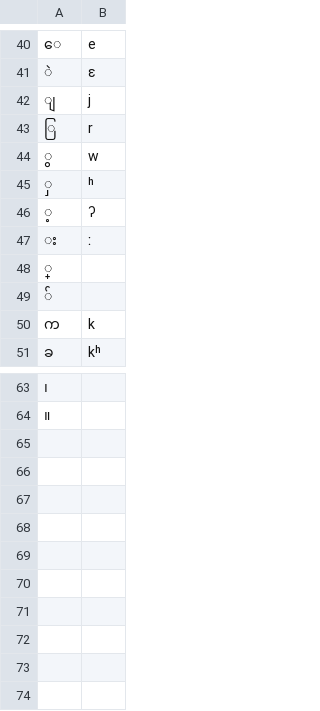
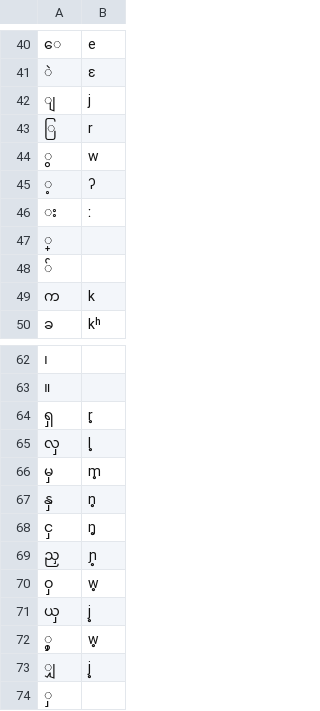
Before and after one commit to WorldHistoricalGazetteer/indexing, a CSV file: developer/epitran-drafts/mya-Mymr.csv, drawn as a sheet; only a part is shown, gaps mark what is left out; removed rows and columns are numbered as before the commit, all else as after; the diff names each change by its address in the sheet, - before the commit and + after, or states it on an @@ line.

```diff
--- a/developer/epitran-drafts/mya-Mymr.csv
+++ b/developer/epitran-drafts/mya-Mymr.csv
-row 45: ှ | ʰ
+row 64: ရှ | r̥
+row 65: လှ | l̥
+row 66: မှ | m̥
+row 67: နှ | n̥
+row 68: ငှ | ŋ̥
+row 69: ညှ | ɲ̥
+row 70: ဝှ | w̥
+row 71: ယှ | j̥
+row 72: ွှ | w̥
+row 73: ျှ | j̥
+row 74: ှ
```
Also changed, not shown: developer/epitran-drafts/mya-Mymr.NOTES.tsv, 2 other files.
